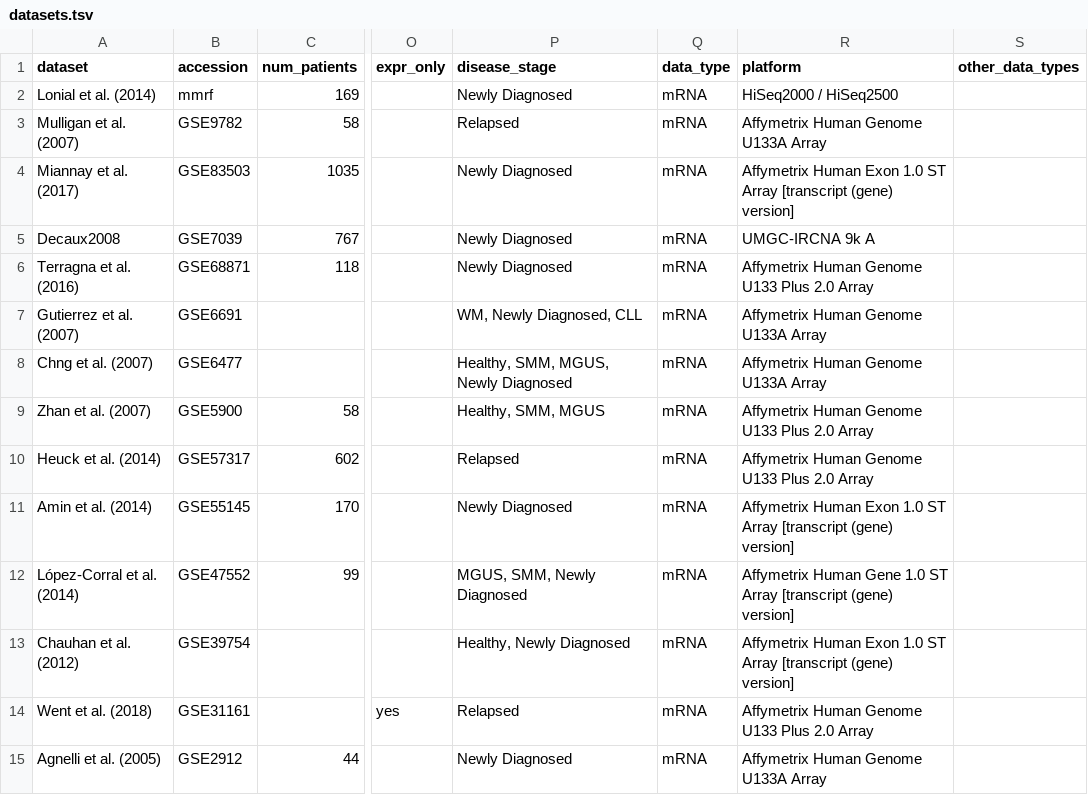
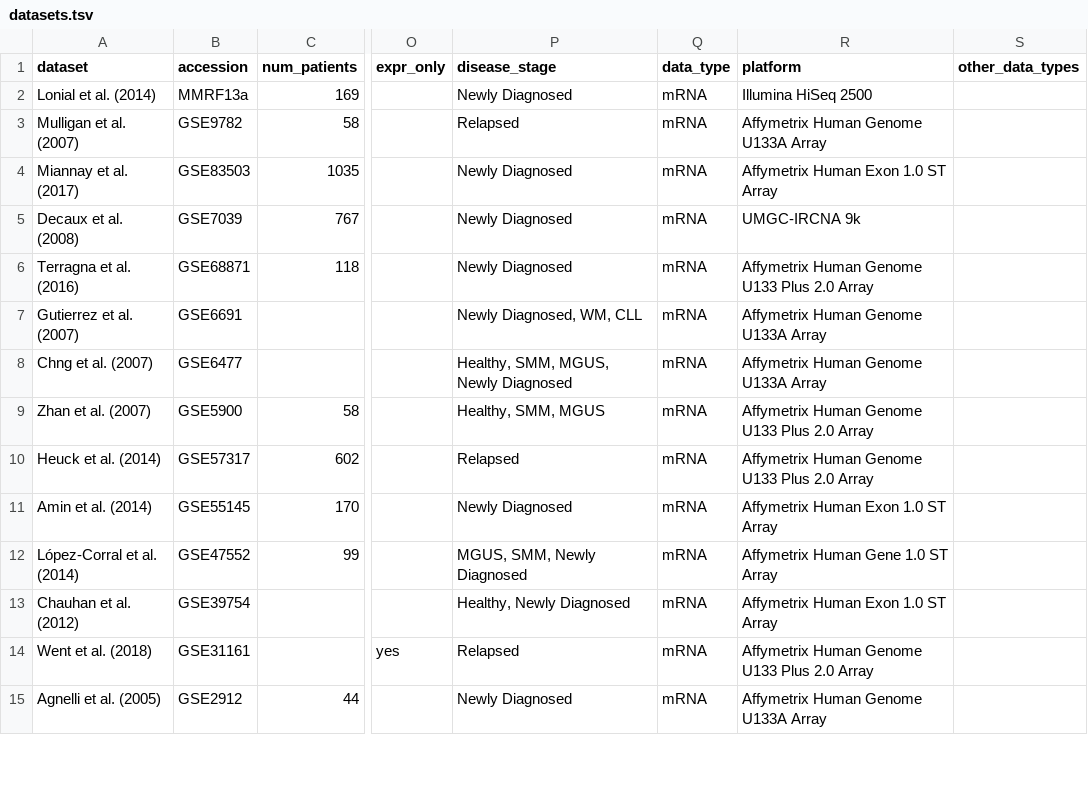
Before and after one commit to khughitt/multi-mm, a TSV file: input/datasets.tsv, drawn as a sheet; only a part is shown, gaps mark what is left out; the diff names each change by its address in the sheet, - before the commit and + after, or states it on an @@ line.

```diff
--- a/input/datasets.tsv
+++ b/input/datasets.tsv
-B2 (accession): mmrf
+B2 (accession): MMRF13a
-R2 (platform): HiSeq2000 / HiSeq2500
+R2 (platform): Illumina HiSeq 2500
-R4 (platform): …ST Array [transcript (gene) version]
+R4 (platform): …ST Array
-A5 (dataset): Decaux2008
+A5 (dataset): Decaux et al. (2008)
-R5 (platform): UMGC-IRCNA 9k A
+R5 (platform): UMGC-IRCNA 9k
-P7 (disease_stage): WM, Newly Diagnosed, CLL
+P7 (disease_stage): Newly Diagnosed, WM, CLL
-R11 (platform): …ST Array [transcript (gene) version]
+R11 (platform): …ST Array
-R12 (platform): …ST Array [transcript (gene) version]
+R12 (platform): …ST Array
-R13 (platform): …ST Array [transcript (gene) version]
+R13 (platform): …ST Array
```
Also changed, not shown: 14 other files.
